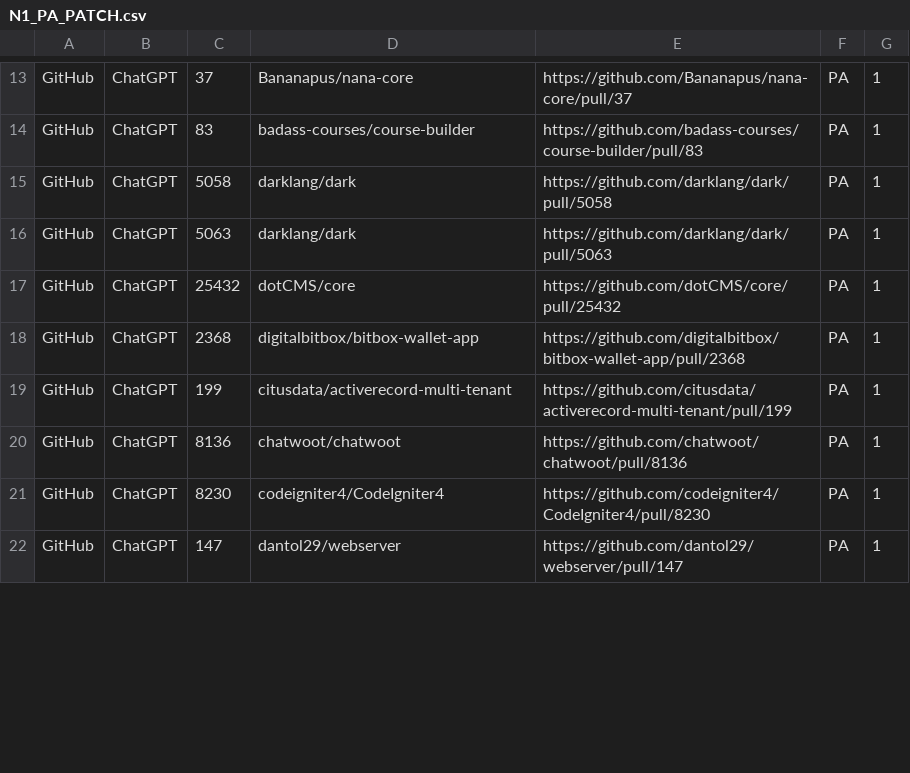
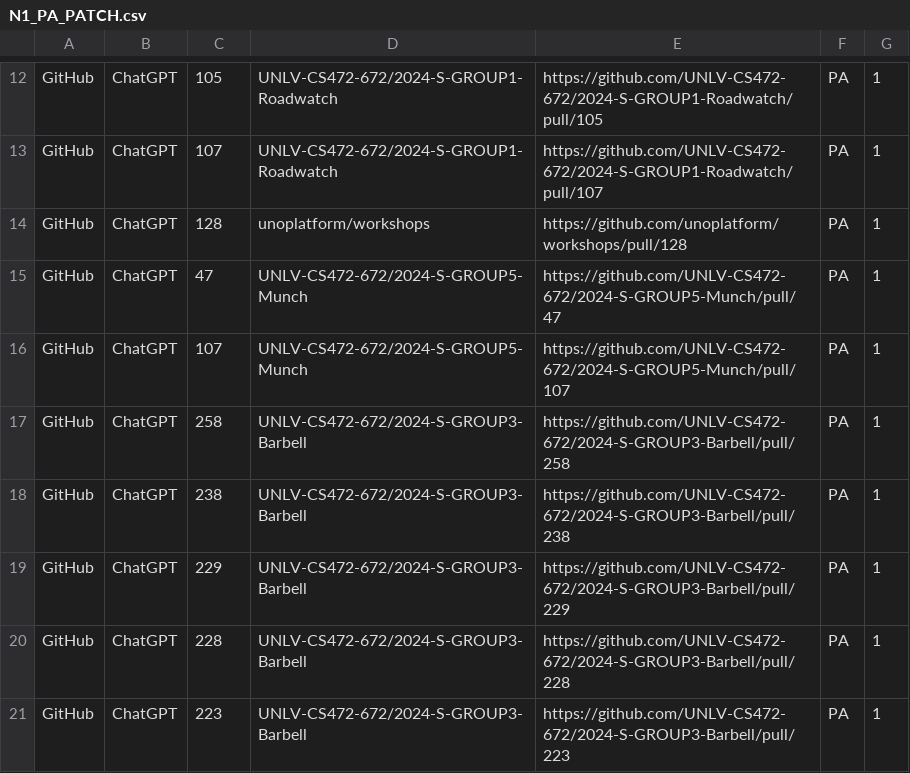
Before and after one commit to AD12334/PatchTrack, a CSV file: output/N1_PA_PATCH.csv, drawn as a sheet; only a part is shown, gaps mark what is left out; addresses are those after the commit; the diff covers the shown part only; the diff names each change by its address in the sheet, - before the commit and + after, or states it on an @@ line.

```diff
--- a/output/N1_PA_PATCH.csv
+++ b/output/N1_PA_PATCH.csv
-C12: 37
+C12: 105
-D12: Bananapus/nana-core
+D12: UNLV-CS472-672/2024-S-GROUP1-Roadwatch
-E12: https://github.com/Bananapus/nana-core/pull/37
+E12: https://github.com/UNLV-CS472-672/2024-S-GROUP1-Roadwatch/pull/105
-C13: 83
+C13: 107
-D13: badass-courses/course-builder
+D13: UNLV-CS472-672/2024-S-GROUP1-Roadwatch
-E13: https://github.com/badass-courses/course-builder/pull/83
+E13: https://github.com/UNLV-CS472-672/2024-S-GROUP1-Roadwatch/pull/107
-C14: 5058
+C14: 128
-D14: darklang/dark
+D14: unoplatform/workshops
-E14: https://github.com/darklang/dark/pull/5058
+E14: https://github.com/unoplatform/workshops/pull/128
-C15: 5063
+C15: 47
-D15: darklang/dark
+D15: UNLV-CS472-672/2024-S-GROUP5-Munch
-E15: https://github.com/darklang/dark/pull/5063
+E15: https://github.com/UNLV-CS472-672/2024-S-GROUP5-Munch/pull/47
-C16: 25432
+C16: 107
-D16: dotCMS/core
+D16: UNLV-CS472-672/2024-S-GROUP5-Munch
-E16: https://github.com/dotCMS/core/pull/25432
+E16: https://github.com/UNLV-CS472-672/2024-S-GROUP5-Munch/pull/107
-C17: 2368
+C17: 258
-D17: digitalbitbox/bitbox-wallet-app
+D17: UNLV-CS472-672/2024-S-GROUP3-Barbell
-E17: https://github.com/digitalbitbox/bitbox-wallet-app/pull/2368
+E17: https://github.com/UNLV-CS472-672/2024-S-GROUP3-Barbell/pull/258
-C18: 199
+C18: 238
-D18: citusdata/activerecord-multi-tenant
+D18: UNLV-CS472-672/2024-S-GROUP3-Barbell
-E18: https://github.com/citusdata/activerecord-multi-tenant/pull/199
+E18: https://github.com/UNLV-CS472-672/2024-S-GROUP3-Barbell/pull/238
-C19: 8136
+C19: 229
-D19: chatwoot/chatwoot
+D19: UNLV-CS472-672/2024-S-GROUP3-Barbell
-E19: https://github.com/chatwoot/chatwoot/pull/8136
+E19: https://github.com/UNLV-CS472-672/2024-S-GROUP3-Barbell/pull/229
-C20: 8230
+C20: 228
-D20: codeigniter4/CodeIgniter4
+D20: UNLV-CS472-672/2024-S-GROUP3-Barbell
-E20: https://github.com/codeigniter4/CodeIgniter4/pull/8230
+E20: https://github.com/UNLV-CS472-672/2024-S-GROUP3-Barbell/pull/228
-C21: 147
+C21: 223
-D21: dantol29/webserver
+D21: UNLV-CS472-672/2024-S-GROUP3-Barbell
-E21: https://github.com/dantol29/webserver/pull/147
+E21: https://github.com/UNLV-CS472-672/2024-S-GROUP3-Barbell/pull/223
```
Also changed, not shown: 6 removed rows and 78 edited cells elsewhere in this file, output/N1_ALL_PATCH.csv, output/N1_NE_PATCH.csv, 4 other files.
